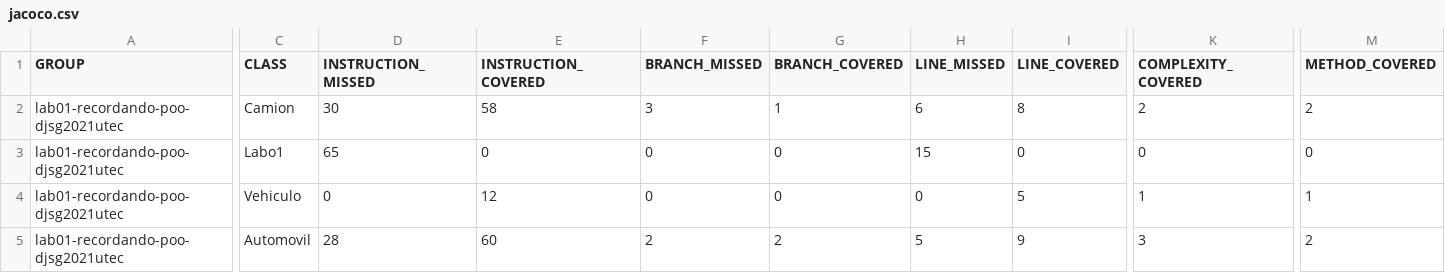
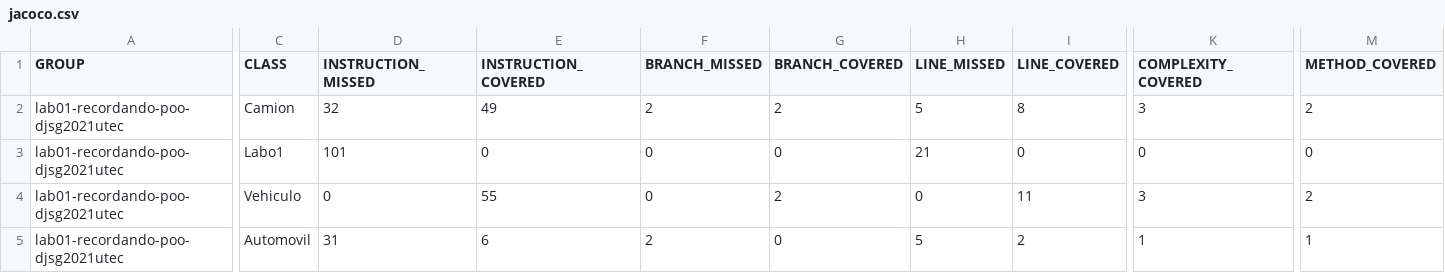
Before and after one commit to PG-Software-Engineering-I-2021-2/lab01-recordando-poo-djsg2021utec, a CSV file: target/site/jacoco/jacoco.csv, drawn as a sheet; only a part is shown, gaps mark what is left out; the diff covers the shown part only; the diff names each change by its address in the sheet, - before the commit and + after, or states it on an @@ line.

```diff
--- a/target/site/jacoco/jacoco.csv
+++ b/target/site/jacoco/jacoco.csv
-D2 (INSTRUCTION_MISSED): 30
+D2 (INSTRUCTION_MISSED): 32
-E2 (INSTRUCTION_COVERED): 58
+E2 (INSTRUCTION_COVERED): 49
-F2 (BRANCH_MISSED): 3
+F2 (BRANCH_MISSED): 2
-G2 (BRANCH_COVERED): 1
+G2 (BRANCH_COVERED): 2
-H2 (LINE_MISSED): 6
+H2 (LINE_MISSED): 5
-K2 (COMPLEXITY_COVERED): 2
+K2 (COMPLEXITY_COVERED): 3
-D3 (INSTRUCTION_MISSED): 65
+D3 (INSTRUCTION_MISSED): 101
-H3 (LINE_MISSED): 15
+H3 (LINE_MISSED): 21
-E4 (INSTRUCTION_COVERED): 12
+E4 (INSTRUCTION_COVERED): 55
-G4 (BRANCH_COVERED): 0
+G4 (BRANCH_COVERED): 2
-I4 (LINE_COVERED): 5
+I4 (LINE_COVERED): 11
-K4 (COMPLEXITY_COVERED): 1
+K4 (COMPLEXITY_COVERED): 3
-M4 (METHOD_COVERED): 1
+M4 (METHOD_COVERED): 2
-D5 (INSTRUCTION_MISSED): 28
+D5 (INSTRUCTION_MISSED): 31
-E5 (INSTRUCTION_COVERED): 60
+E5 (INSTRUCTION_COVERED): 6
-G5 (BRANCH_COVERED): 2
+G5 (BRANCH_COVERED): 0
-I5 (LINE_COVERED): 9
+I5 (LINE_COVERED): 2
-K5 (COMPLEXITY_COVERED): 3
+K5 (COMPLEXITY_COVERED): 1
-M5 (METHOD_COVERED): 2
+M5 (METHOD_COVERED): 1
```
Also changed, not shown: 1 edited cell elsewhere in this file, 48 other files.
